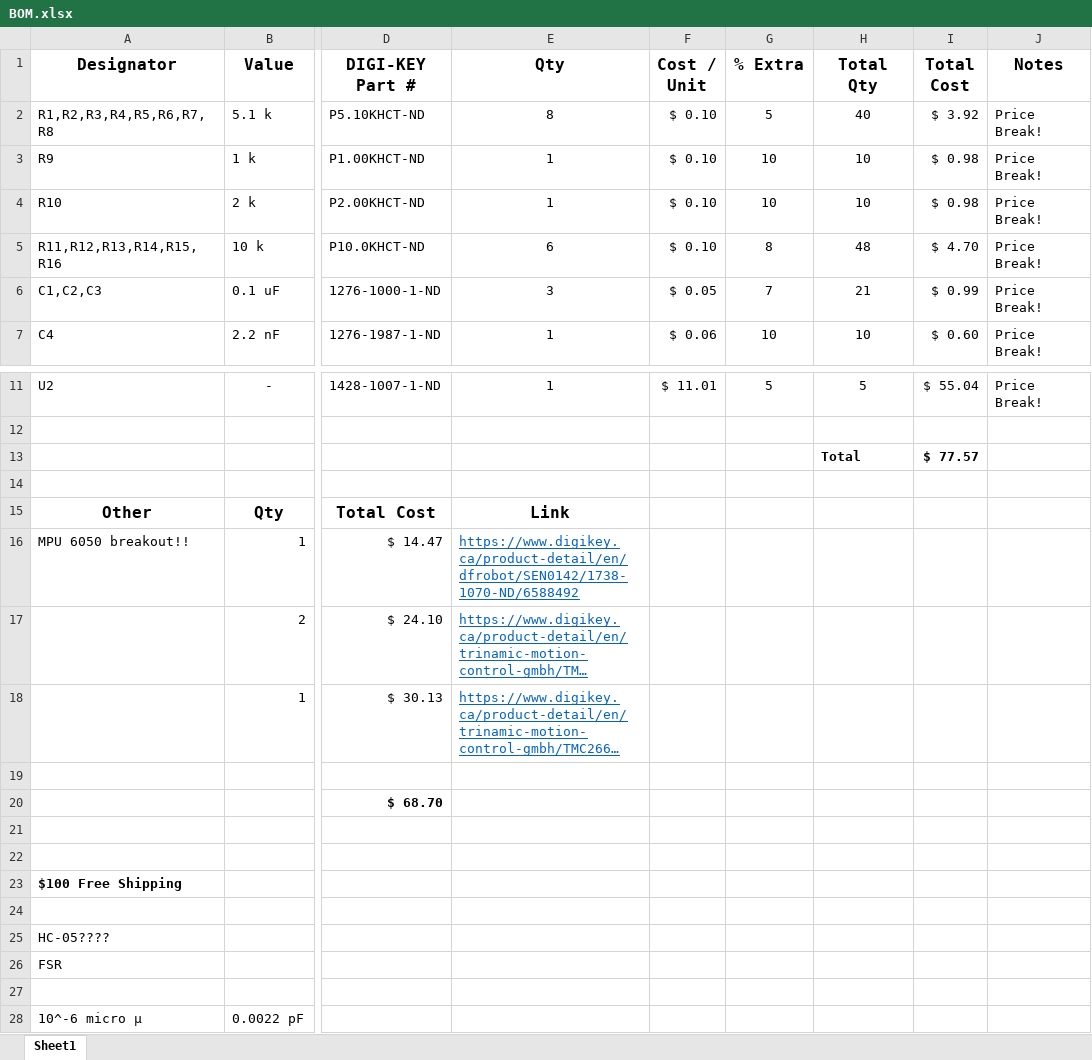
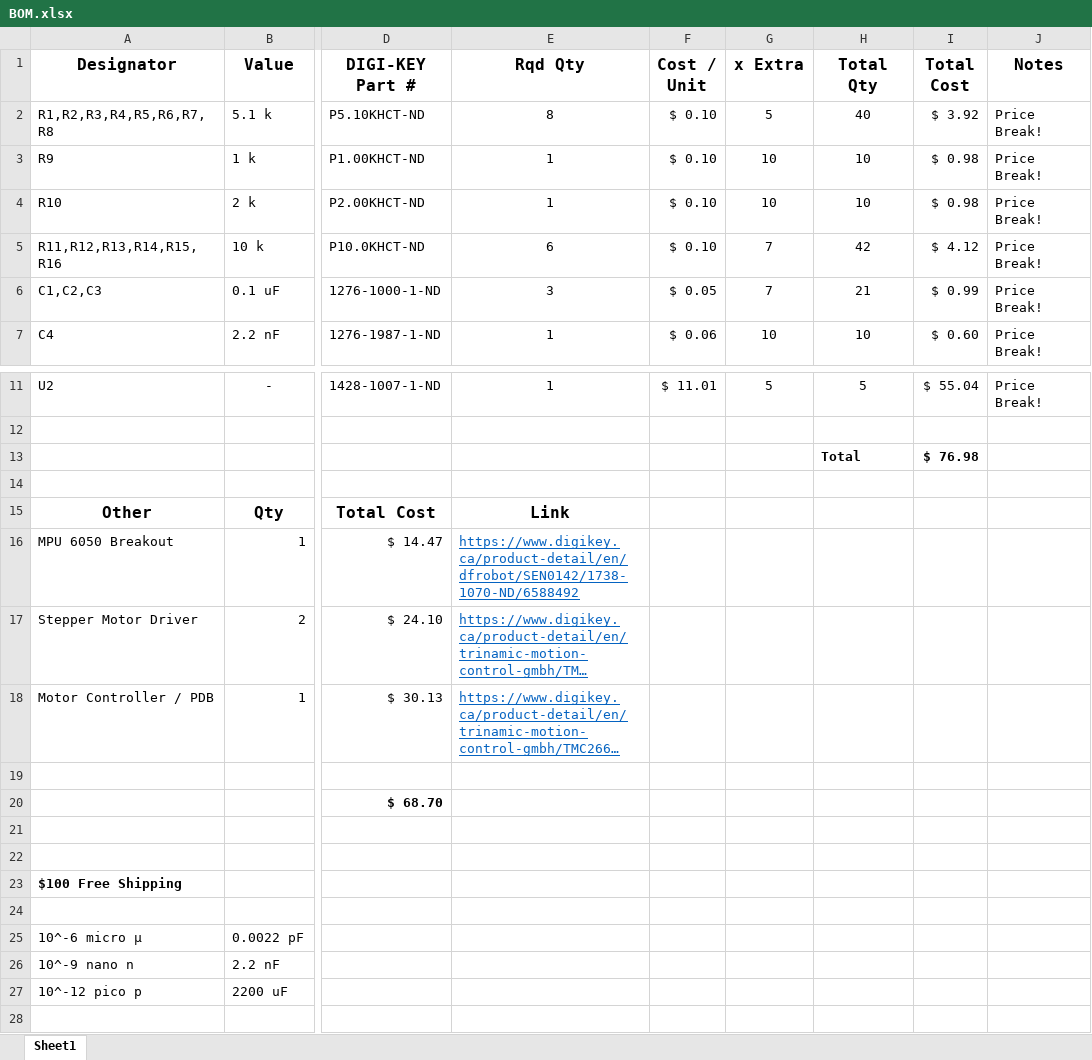
Before and after one commit to EricDavidWells/GestureControlledRoboticArm_MecE653, an Excel workbook: CADandPCB/PCB/BOM.xlsx, sheet Sheet1, drawn as a sheet; only a part is shown, gaps mark what is left out; the shorter side is filled out with more unchanged rows; long unchanged cells end in …; values as stored, in another font and other column widths than the file's, no borders; rows hold the shown columns only; the diff names each change by its address in the sheet, - before the commit and + after, or states it on an @@ line.

Commit message:
Update BOM and data sheets

```diff
--- a/CADandPCB/PCB/BOM.xlsx (sheet Sheet1)
+++ b/CADandPCB/PCB/BOM.xlsx (sheet Sheet1)
-E1: Qty
+E1: Rqd Qty
-G1: % Extra
+G1: x Extra
-G5 (x Extra): 8
+G5 (x Extra): 7
-H5 (Total Qty): 48
+H5 (Total Qty): 42
-I5 (Total Cost): $ 4.70
+I5 (Total Cost): $ 4.12
-I13 (Total Cost): $ 77.57
+I13 (Total Cost): $ 76.98
-A16 (Designator): MPU 6050 breakout!!
+A16 (Designator): MPU 6050 Breakout
-A17 (Designator): (empty)
+A17 (Designator): Stepper Motor Driver
-A18 (Designator): (empty)
+A18 (Designator): Motor Controller / PDB
-row 24: (empty)
-row 25: HC-05????
-row 26: FSR
```
Also changed, not shown: 4 other files.
